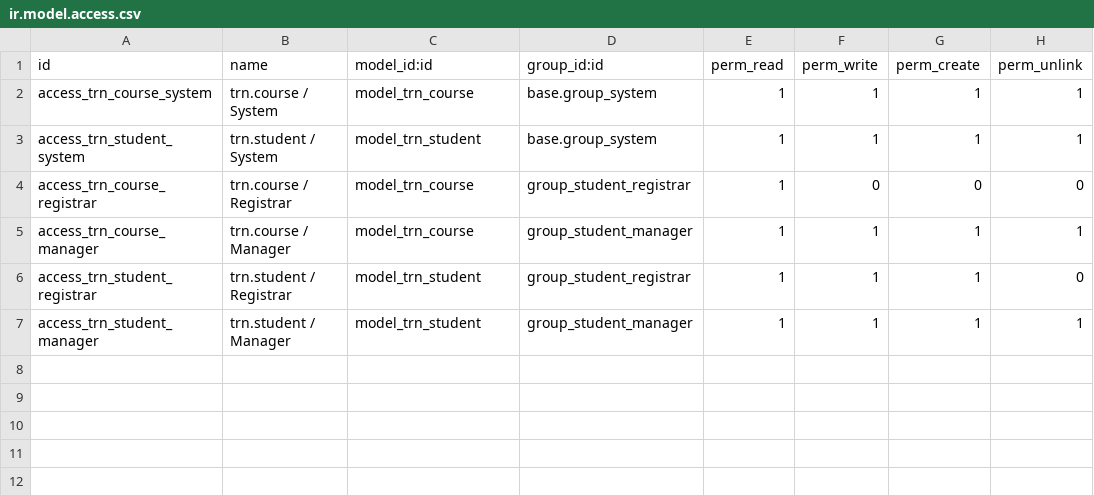
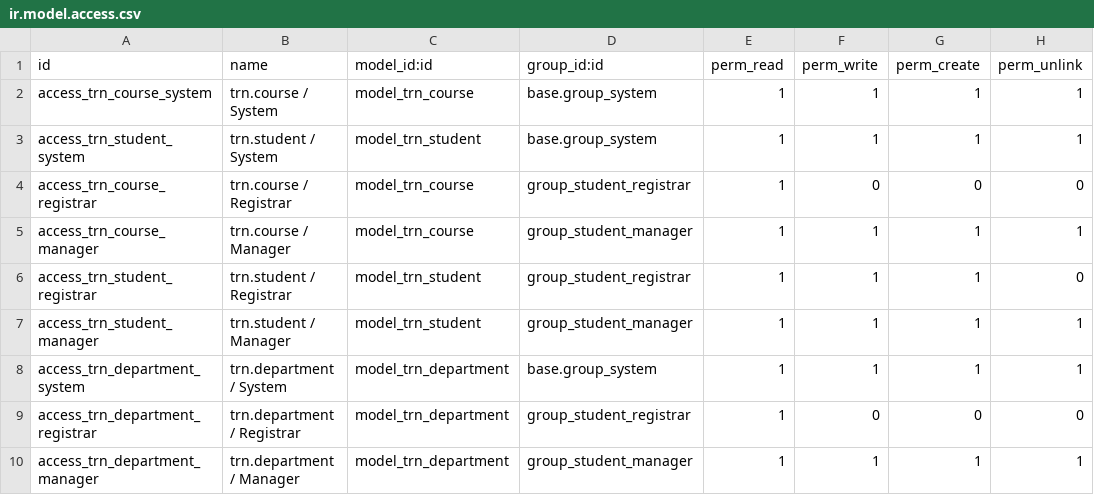
Before and after one commit to dabia-hash/sample2, a CSV file: trn_student/security/ir.model.access.csv, drawn as a sheet; the diff names each change by its address in the sheet, - before the commit and + after, or states it on an @@ line.

```diff
--- a/trn_student/security/ir.model.access.csv
+++ b/trn_student/security/ir.model.access.csv
+row 8: access_trn_department_system | trn.department / System | model_trn_department | base.group_system | 1 | 1 | 1 | 1
+row 9: access_trn_department_registrar | trn.department / Registrar | model_trn_department | group_student_registrar | 1 | 0 | 0 | 0
+row 10: access_trn_department_manager | trn.department / Manager | model_trn_department | group_student_manager | 1 | 1 | 1 | 1
```
Also changed, not shown: 19 other files.
